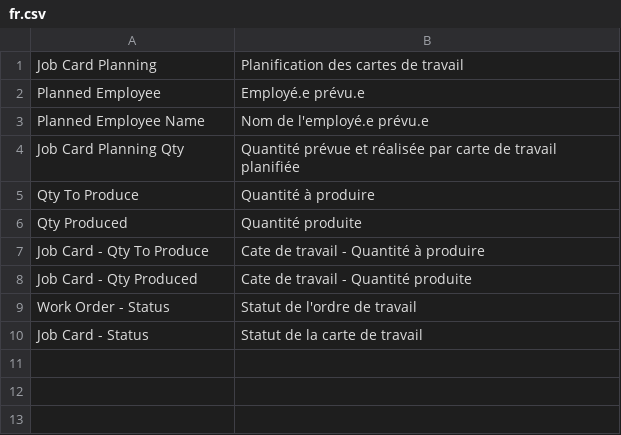
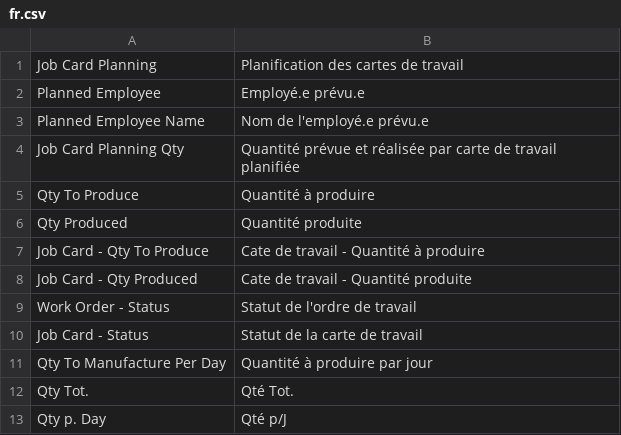
Before and after one commit to scopen-coop/jobcard_planning, a CSV file: jobcard_planning/translations/fr.csv, drawn as a sheet.

```diff
--- a/jobcard_planning/translations/fr.csv
+++ b/jobcard_planning/translations/fr.csv
@@ -10 +10,4 @@ Work Order - Status,Statut de l'ordre de travail
 Job Card - Status, Statut de la carte de travail
+Qty To Manufacture Per Day,Quantité à produire par jour
+Qty Tot.,Qté Tot.
+Qty p. Day,Qté p/J
```
Also changed, not shown: 3 other files.
